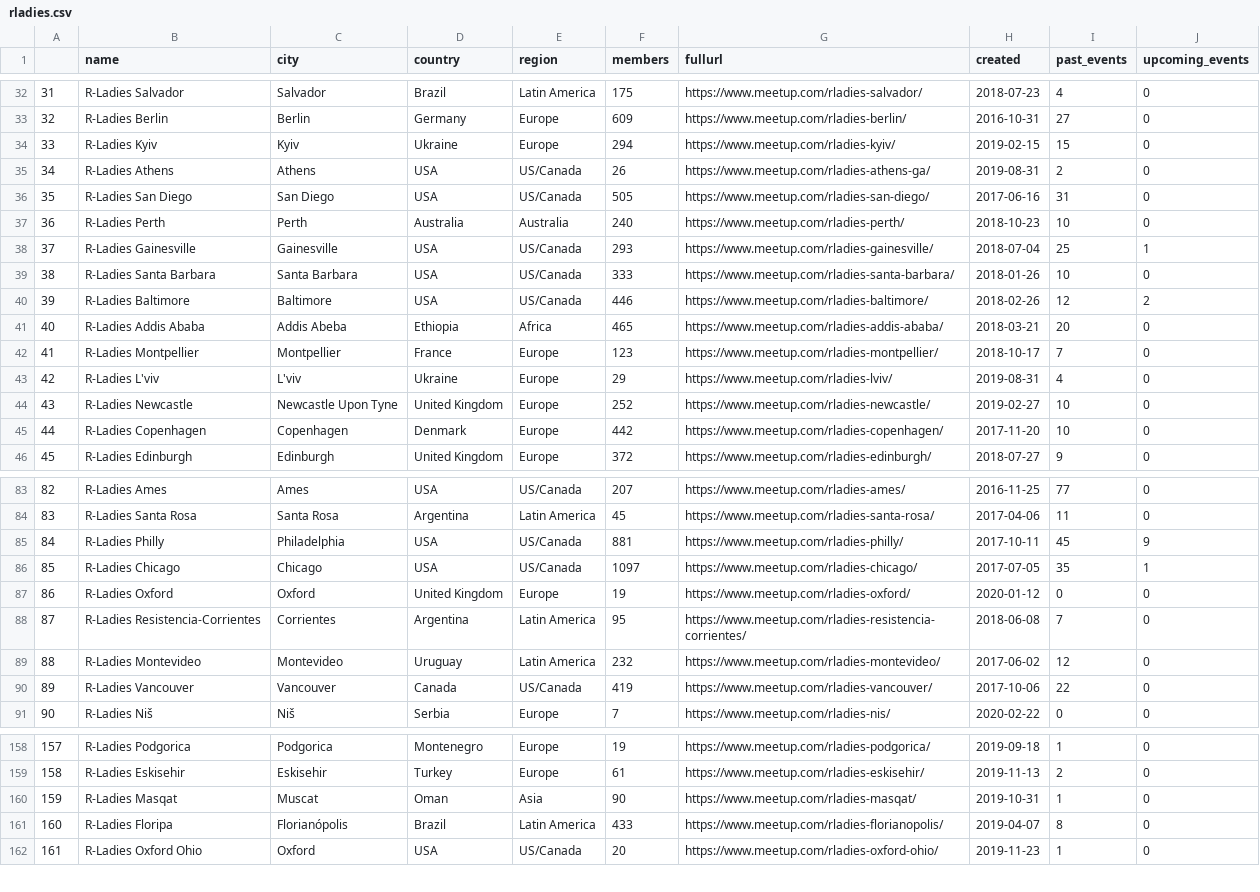
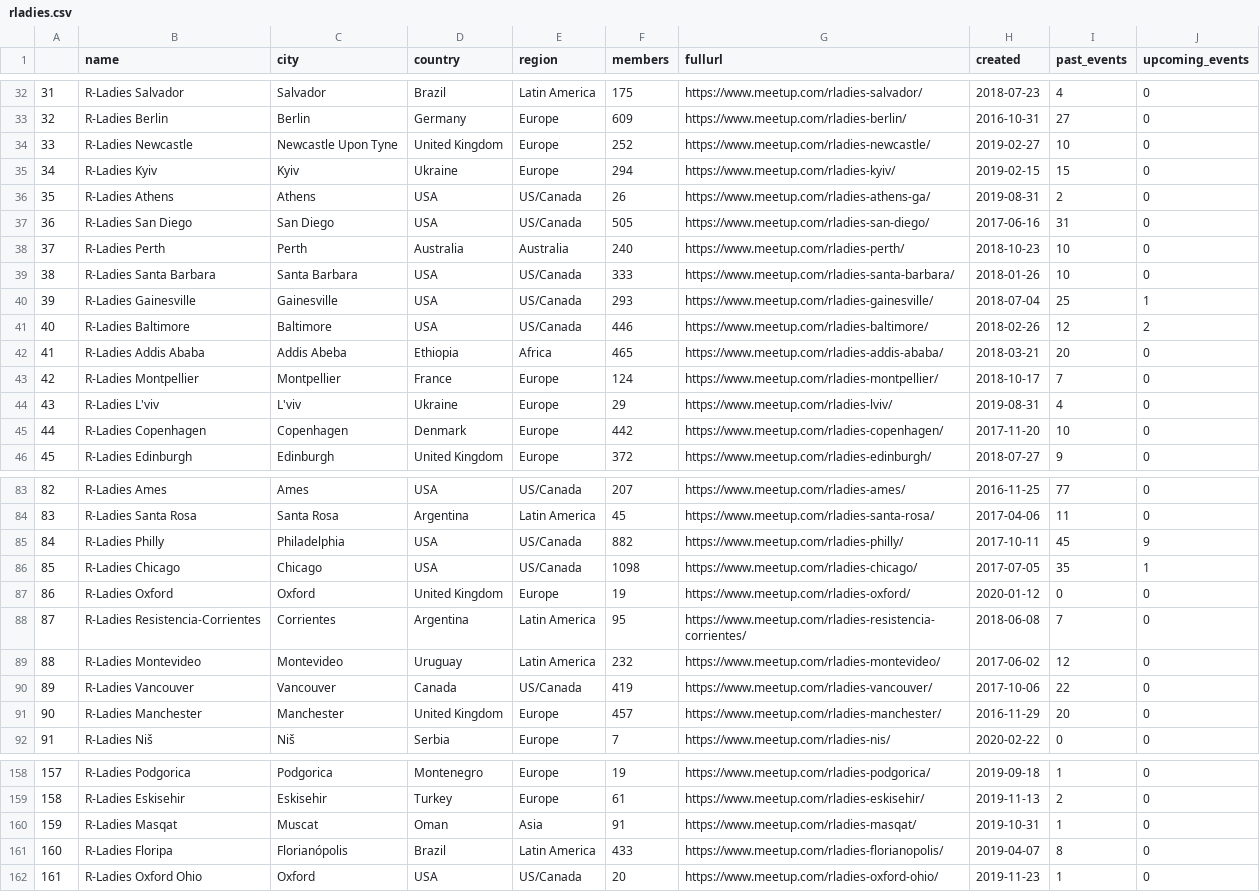
Before and after one commit to r-community/user-groups, a CSV file: docs/data/rladies.csv, drawn as a sheet; only a part is shown, gaps mark what is left out; addresses are those after the commit; the diff covers the shown part only; the diff names each change by its address in the sheet, - before the commit and + after, or states it on an @@ line.

```diff
--- a/docs/data/rladies.csv
+++ b/docs/data/rladies.csv
@@ column A renumbered between rows 4 and 149 @@
@@ row 44 moved to row 34: 33 @@
-F43 (members): 123
+F43 (members): 124
-F85 (members): 881
+F85 (members): 882
-F86 (members): 1097
+F86 (members): 1098
@@ row 96 moved to row 91: 90 @@
-F160 (members): 90
+F160 (members): 91
```
Also changed, not shown: 2 added rows, 2 removed rows, 4 moved rows and 10 edited cells elsewhere in this file, docs/data/rugs.csv, 5 other files.
